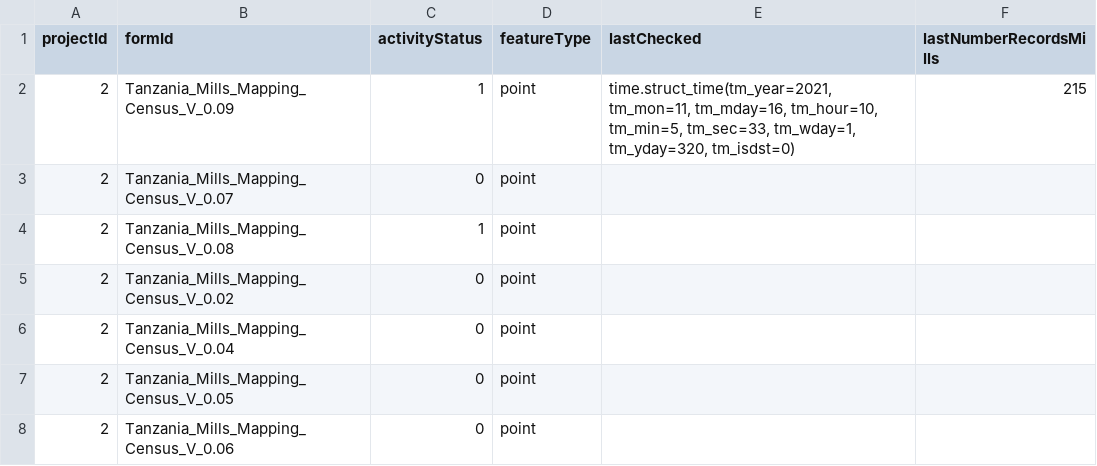
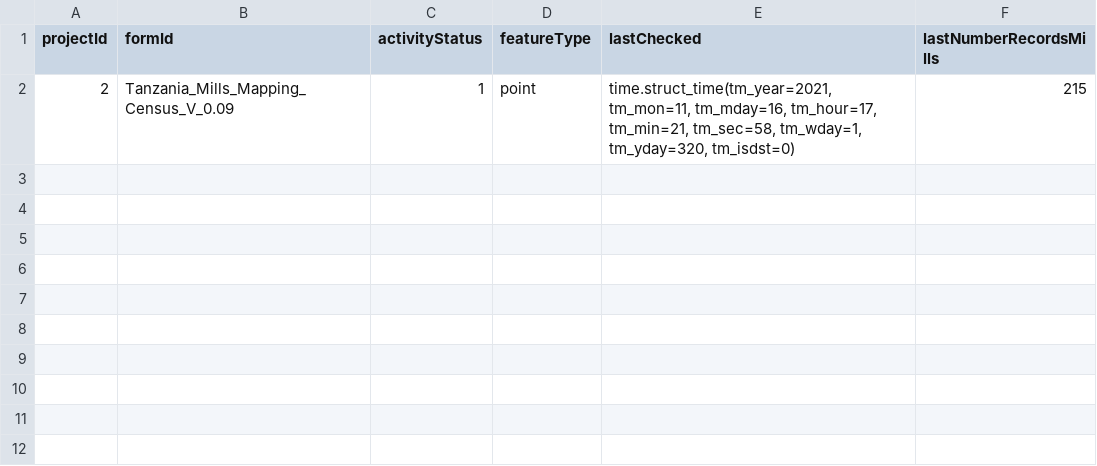
Before and after one commit to timlamec/MillsMap-1, a CSV file: app/static/form_config.csv, drawn as a sheet.

```diff
--- a/app/static/form_config.csv
+++ b/app/static/form_config.csv
@@ -1,8 +1,2 @@
 projectId,formId,activityStatus,featureType,lastChecked,lastNumberRecordsMills
-2,Tanzania_Mills_Mapping_Census_V_0.09,1,point,"time.struct_time(tm_year=2021, tm_mon=11, tm_mday=16, tm_hour=10, tm_min=5, tm_sec=33, tm_wday=1, tm_yday=320, tm_isdst=0)",215
-2,Tanzania_Mills_Mapping_Census_V_0.07,0,point,,
-2,Tanzania_Mills_Mapping_Census_V_0.08,1,point,,
-2,Tanzania_Mills_Mapping_Census_V_0.02,0,point,,
-2,Tanzania_Mills_Mapping_Census_V_0.04,0,point,,
-2,Tanzania_Mills_Mapping_Census_V_0.05,0,point,,
-2,Tanzania_Mills_Mapping_Census_V_0.06,0,point,,
+2,Tanzania_Mills_Mapping_Census_V_0.09,1,point,"time.struct_time(tm_year=2021, tm_mon=11, tm_mday=16, tm_hour=17, tm_min=21, tm_sec=58, tm_wday=1, tm_yday=320, tm_isdst=0)",215
```
Also changed, not shown: 6 other files.
